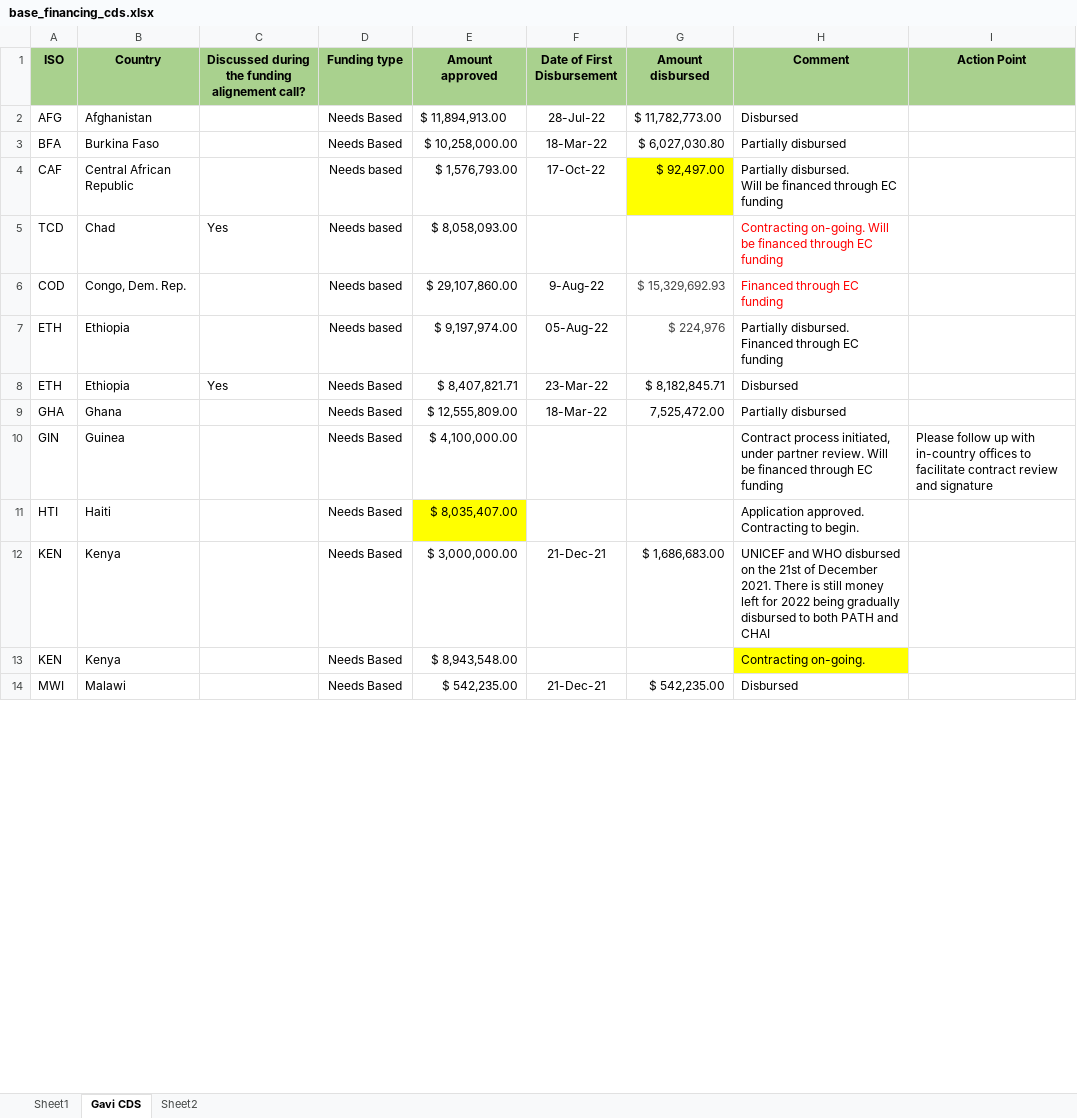
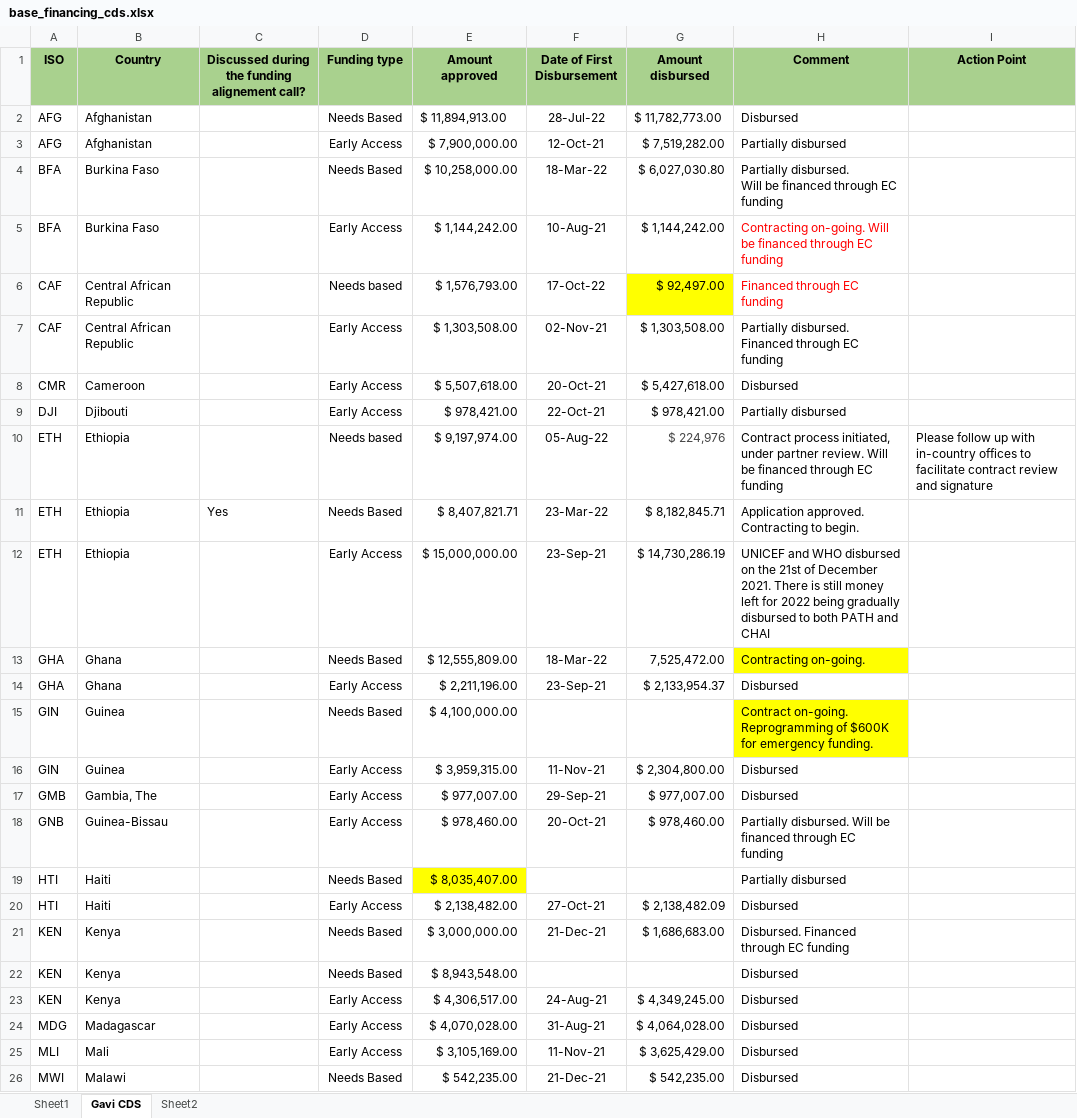
Before and after one commit to brooksdonald/cvap, an Excel workbook: data/input/base_financing_cds.xlsx, sheet Gavi CDS, drawn as a sheet; only a part is shown; values as stored, in another font and other column widths than the file's, no borders; conditional formats not drawn; removed rows and columns are numbered as before the commit, all else as after; ↵ is a line break in a cell; the diff covers the shown part only; the diff names each change by its address in the sheet, - before the commit and + after, or states it on an @@ line.

```diff
--- a/data/input/base_financing_cds.xlsx (sheet Gavi CDS)
+++ b/data/input/base_financing_cds.xlsx (sheet Gavi CDS)
+row 3: AFG | Afghanistan |  | Early Access | $ 7,900,000.00 | 12-Oct-21 | $ 7,519,282.00 | Partially disbursed
-H4 (Comment): Partially disbursed
+H4 (Comment): Partially disbursed. ↵ Will be financed through EC funding
+row 5: BFA | Burkina Faso |  | Early Access | $ 1,144,242.00 | 10-Aug-21 | $ 1,144,242.00 | Contracting on-going. Will be financed through EC funding
-H6 (Comment): Partially disbursed. ↵ Will be financed through EC funding
+H6 (Comment): Financed through EC funding
-H6 text colour: black
+H6 text colour: #FF0000
-row 5: TCD | Chad | Yes | Needs based | $ 8,058,093.00 |  |  | Contracting on-going. Will be financed through EC funding
-row 6: COD | Congo, Dem. Rep. |  | Needs based | $ 29,107,860.00 | 9-Aug-22 | $ 15,329,692.93 | Financed through EC funding
+row 7: CAF | Central African Republic |  | Early Access | $ 1,303,508.00 | 02-Nov-21 | $ 1,303,508.00 | Partially disbursed. Financed through EC funding
@@ row 34 moved to row 8: CMR @@
+row 9: DJI | Djibouti |  | Early Access | $ 978,421.00 | 22-Oct-21 | $ 978,421.00 | Partially disbursed
-H10 (Comment): Partially disbursed. Financed through EC…
+H10 (Comment): Contract process initiated, under partner review. Will be financed through EC…
-I10 (Action Point): (empty)
+I10 (Action Point): Please follow up with in-country offices to facilitate contract review and signature
-H11 (Comment): Disbursed
+H11 (Comment): Application approved. Contracting to begin.
+row 12: ETH | Ethiopia |  | Early Access | $ 15,000,000.00 | 23-Sep-21 | $ 14,730,286.19 | UNICEF and WHO disbursed on the 21st of December 2021. There is still money left for 2022 being gradually disbursed to both PATH and CHAI
-H13 (Comment): Partially disbursed
+H13 (Comment): Contracting on-going.
-H13 fill: none
+H13 fill: #FFFF00
@@ row 42 moved to row 14: GHA @@
-H15 (Comment): Contract process initiated, under partner review. Will be financed through EC funding
+H15 (Comment): Contract on-going. Reprogramming of $600K for emergency funding.
-H15 fill: none
+H15 fill: #FFFF00
-I15 (Action Point): Please follow up with in-country offices to facilitate contract review and signature
+I15 (Action Point): (empty)
@@ row 43 moved to row 16: GIN @@
@@ row 41 moved to row 17: GMB @@
+row 18: GNB | Guinea-Bissau |  | Early Access | $ 978,460.00 | 20-Oct-21 | $ 978,460.00 | Partially disbursed. Will be financed through EC funding
-H19 (Comment): Application approved. Contracting to begin.
+H19 (Comment): Partially disbursed
@@ row 45 moved to row 20: HTI @@
-H21 (Comment): UNICEF and WHO disbursed on the 21st of December 2021. There is still money left for 2022 being gradually disbursed to both PATH and CHAI
+H21 (Comment): Disbursed. Financed through EC funding
-H22 (Comment): Contracting on-going.
+H22 (Comment): Disbursed
-H22 fill: #FFFF00
+H22 fill: none
@@ row 46 moved to row 23: KEN @@
@@ row 47 moved to row 24: MDG @@
@@ row 49 moved to row 25: MLI @@
```
Also changed, not shown: 4 added rows, 8 removed rows, 14 moved rows, 8 edited cells and cell formats elsewhere in this sheet, data/input/base_financing_urgent.xlsx, data/input/base_funding_tracker.xlsx, 51 other files.
